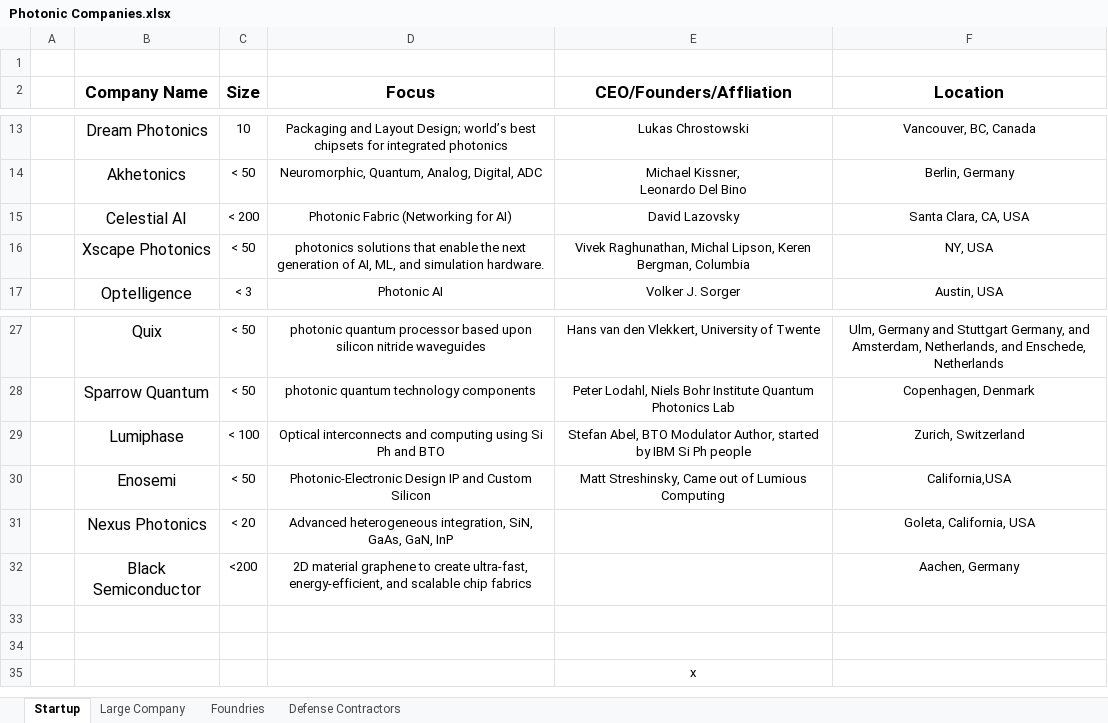
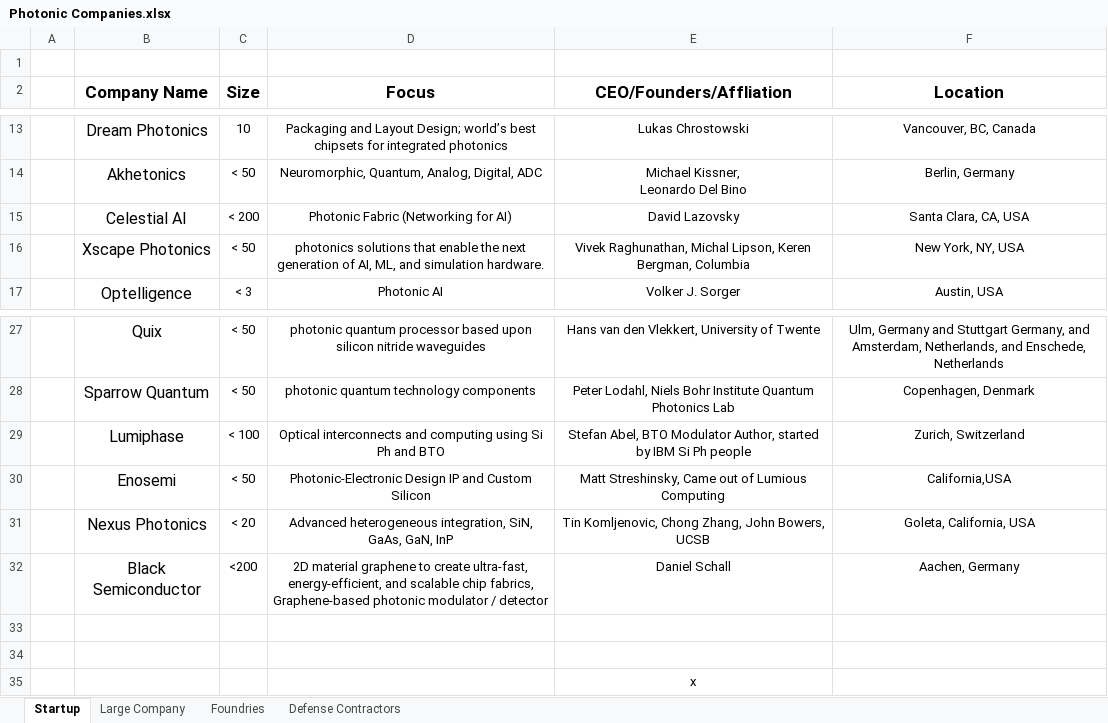
Before and after one commit to ericcblow/PhotonicCompanies, an Excel workbook: Photonic Companies.xlsx, sheet Startup, drawn as a sheet; only a part is shown, gaps mark what is left out; values as stored, in another font and other column widths than the file's, no borders; the diff names each change by its address in the sheet, - before the commit and + after, or states it on an @@ line.

```diff
--- a/Photonic Companies.xlsx (sheet Startup)
+++ b/Photonic Companies.xlsx (sheet Startup)
-F16 (Location): NY, USA
+F16 (Location): New York, NY, USA
-E31 (CEO/Founders/Affliation): (empty)
+E31 (CEO/Founders/Affliation): Tin Komljenovic, Chong Zhang, John Bowers, UCSB
-D32 (Focus): …scalable chip fabrics
+D32 (Focus): …scalable chip fabrics, Graphene-based photonic modulator / detector
-E32 (CEO/Founders/Affliation): (empty)
+E32 (CEO/Founders/Affliation): Daniel Schall
```
Also changed, not shown: sheet Foundries, sheet Large Company, sheet Defense Contractors, 2 other files.
